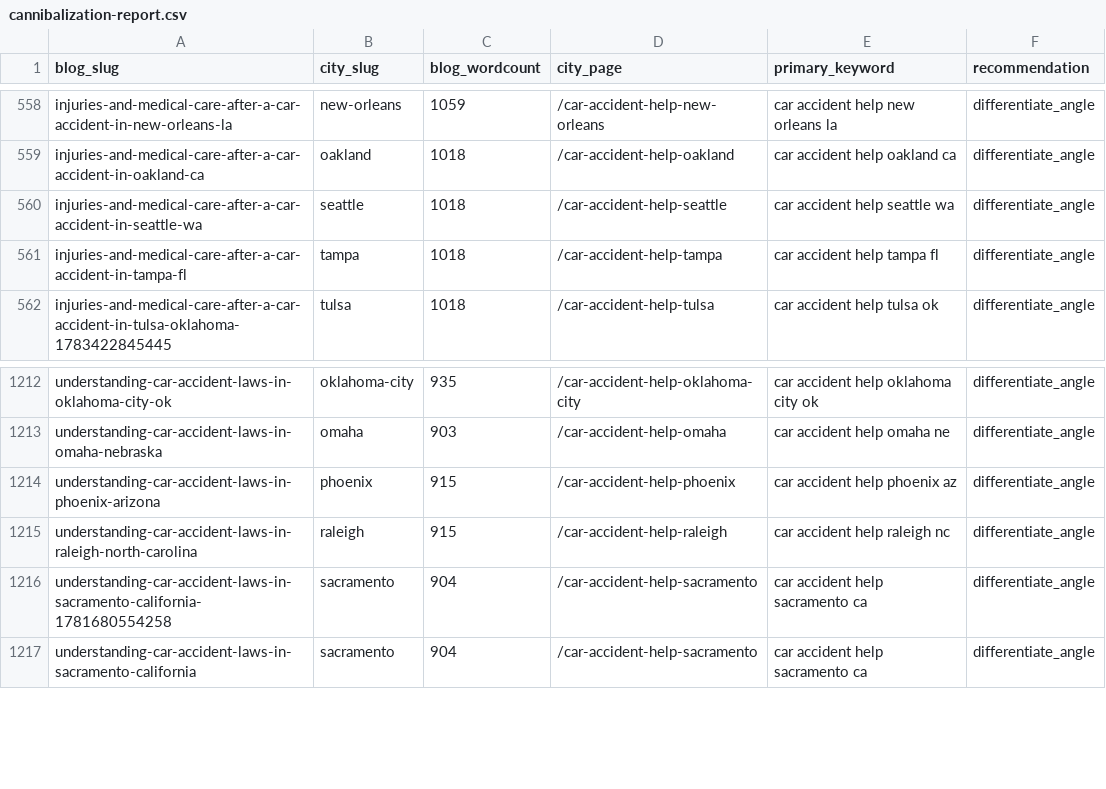
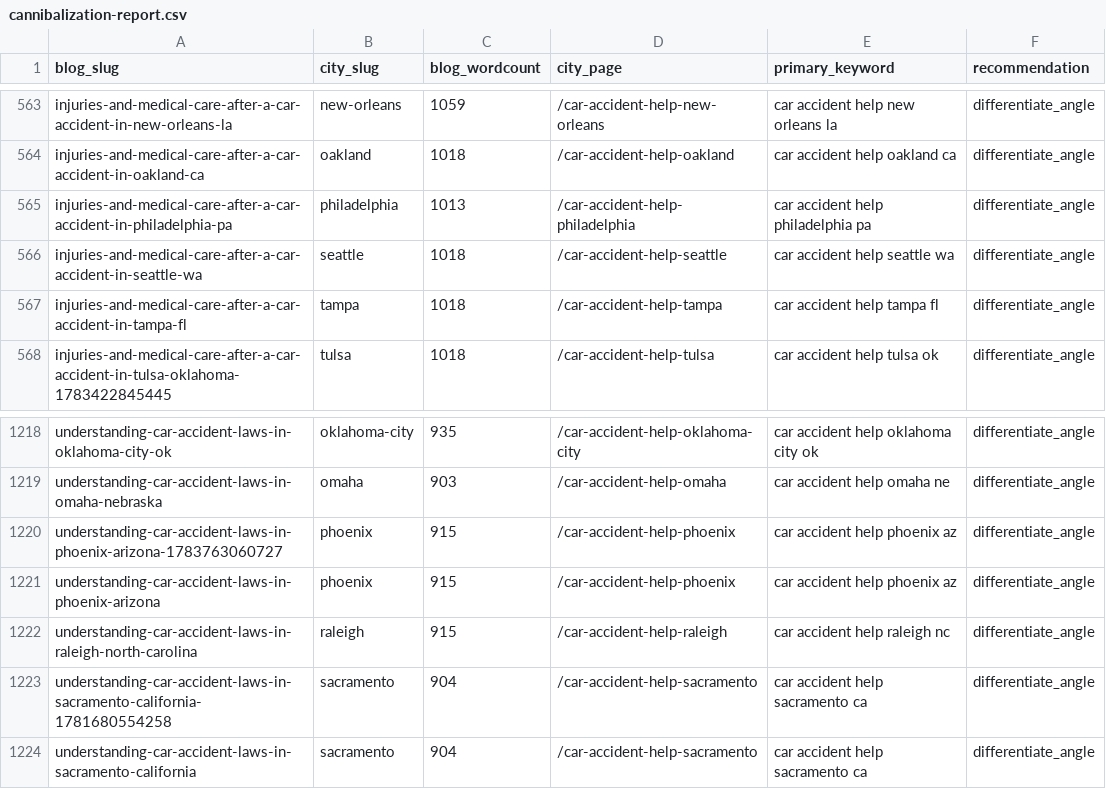
Before and after one commit to scotttischler-byte/wreckmatch, a CSV file: content/cannibalization-report.csv, drawn as a sheet; only a part is shown, gaps mark what is left out; the diff covers the shown part only; the diff names each change by its address in the sheet, - before the commit and + after, or states it on an @@ line.

```diff
--- a/content/cannibalization-report.csv
+++ b/content/cannibalization-report.csv
+row 565: injuries-and-medical-care-after-a-car-accident-in-philadelphia-pa | philadelphia | 1013 | /car-accident-help-philadelphia | car accident help philadelphia pa | differentiate_angle
+row 1220: understanding-car-accident-laws-in-phoenix-arizona-1783763060727 | phoenix | 915 | /car-accident-help-phoenix | car accident help phoenix az | differentiate_angle
```
Also changed, not shown: 5 added rows elsewhere in this file, 4 other files.
